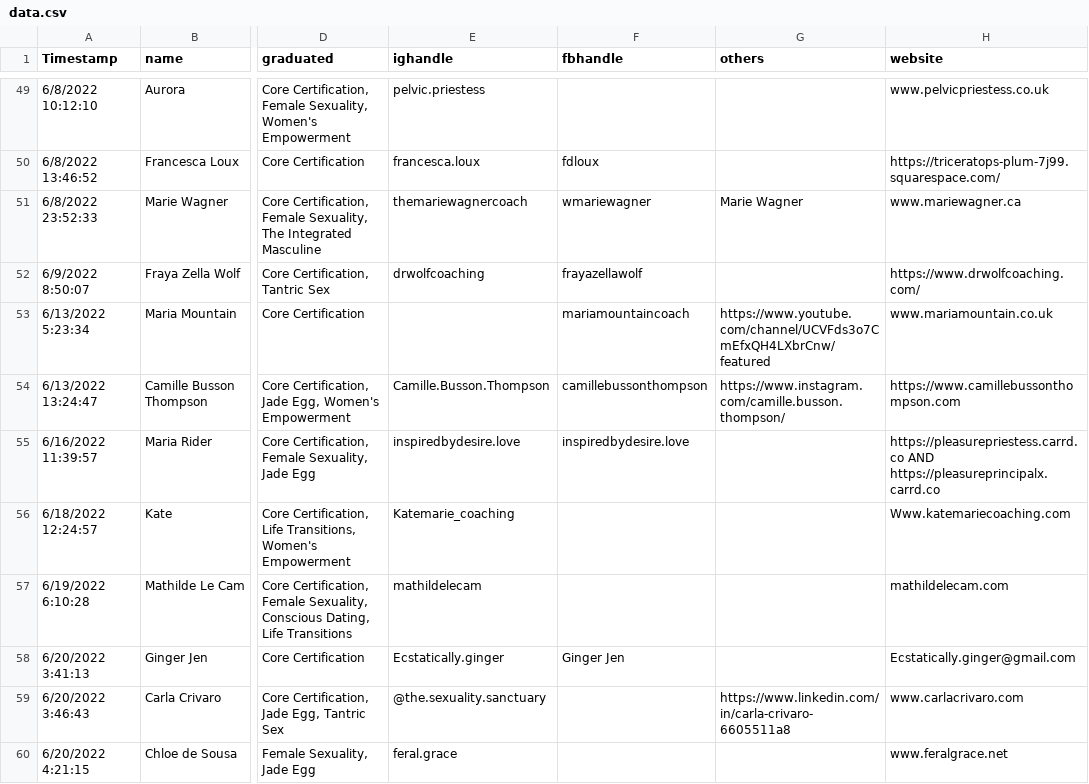
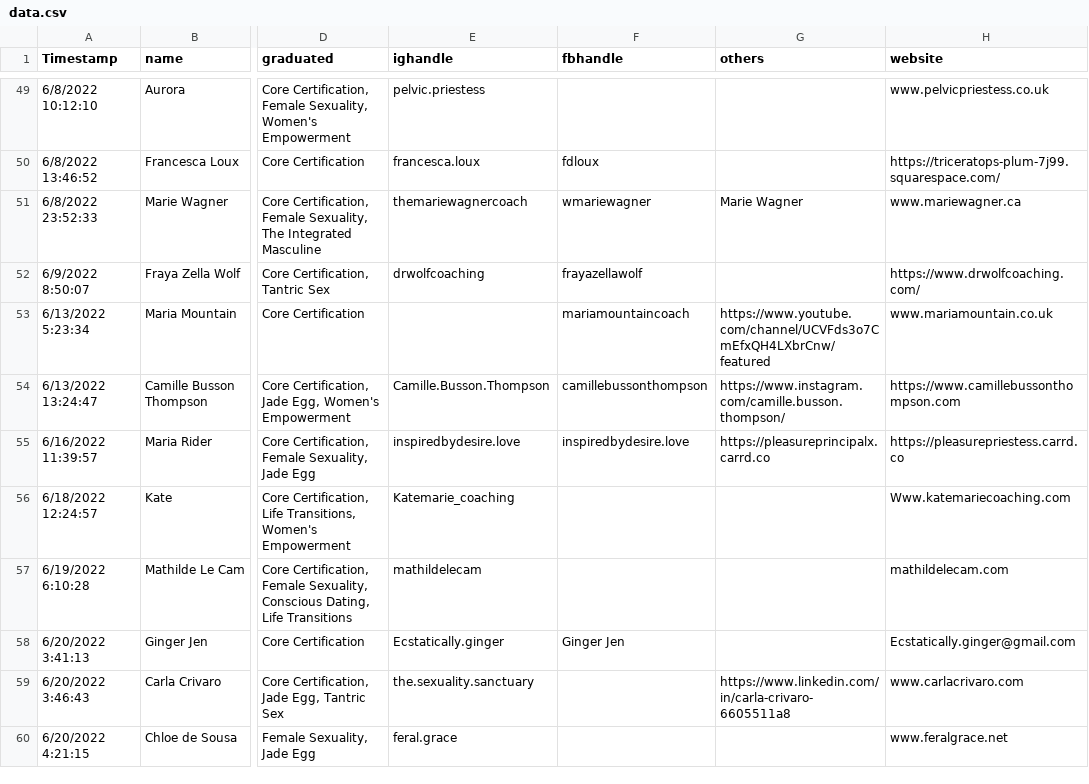
Before and after one commit to irinamork/vitadirectory, a CSV file: src/data/data.csv, drawn as a sheet; only a part is shown, gaps mark what is left out; the diff names each change by its address in the sheet, - before the commit and + after, or states it on an @@ line.

Commit message:
Update data.csv

```diff
--- a/src/data/data.csv
+++ b/src/data/data.csv
-G55 (others): (empty)
+G55 (others): https://pleasureprincipalx.carrd.co
-H55 (website): https://pleasurepriestess.carrd.co AND https://pleasureprincipalx.carrd.co
+H55 (website): https://pleasurepriestess.carrd.co
-E59 (ighandle): @the.sexuality.sanctuary
+E59 (ighandle): the.sexuality.sanctuary
```
